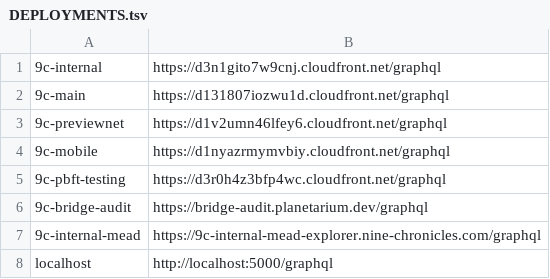
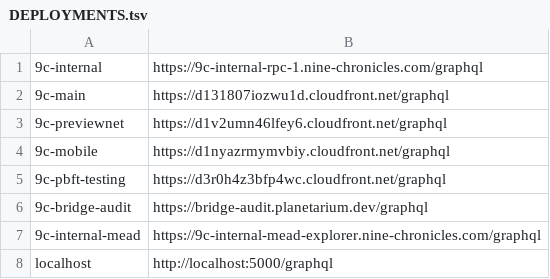
Before and after one commit to planetarium/libplanet-explorer-frontend, a TSV file: DEPLOYMENTS.tsv, drawn as a sheet.

Commit message:
Update DEPLOYMENTS.tsv

```diff
--- a/DEPLOYMENTS.tsv
+++ b/DEPLOYMENTS.tsv
@@ -1,2 +1,2 @@
-9c-internal	https://d3n1gito7w9cnj.cloudfront.net/graphql
+9c-internal	https://9c-internal-rpc-1.nine-chronicles.com/graphql
 9c-main	https://d131807iozwu1d.cloudfront.net/graphql
```
